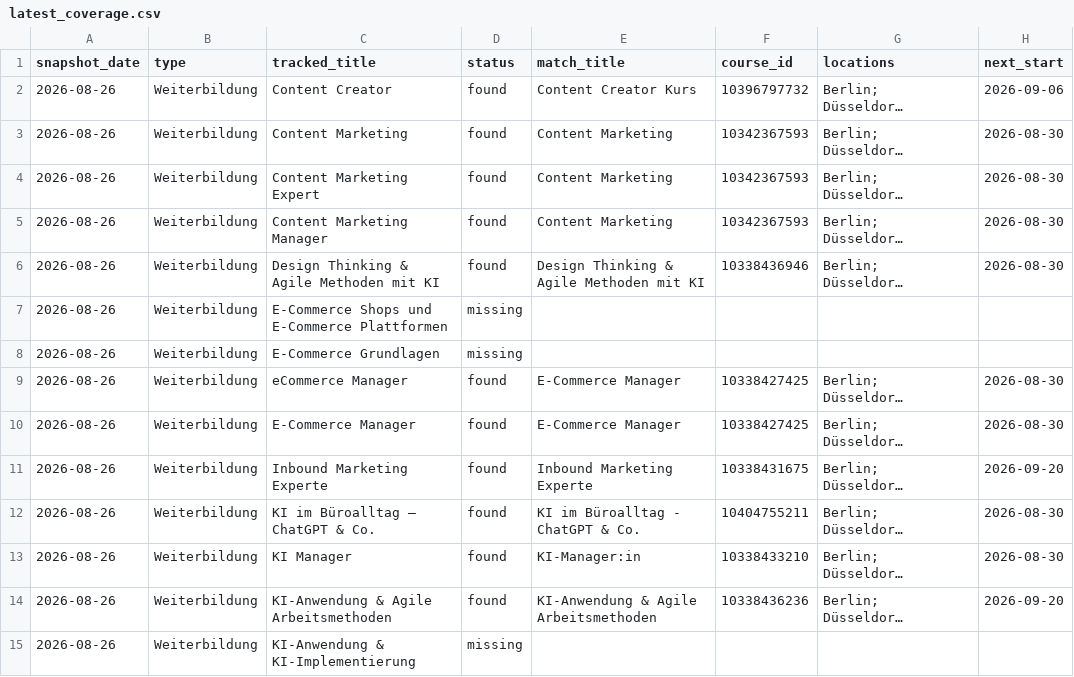
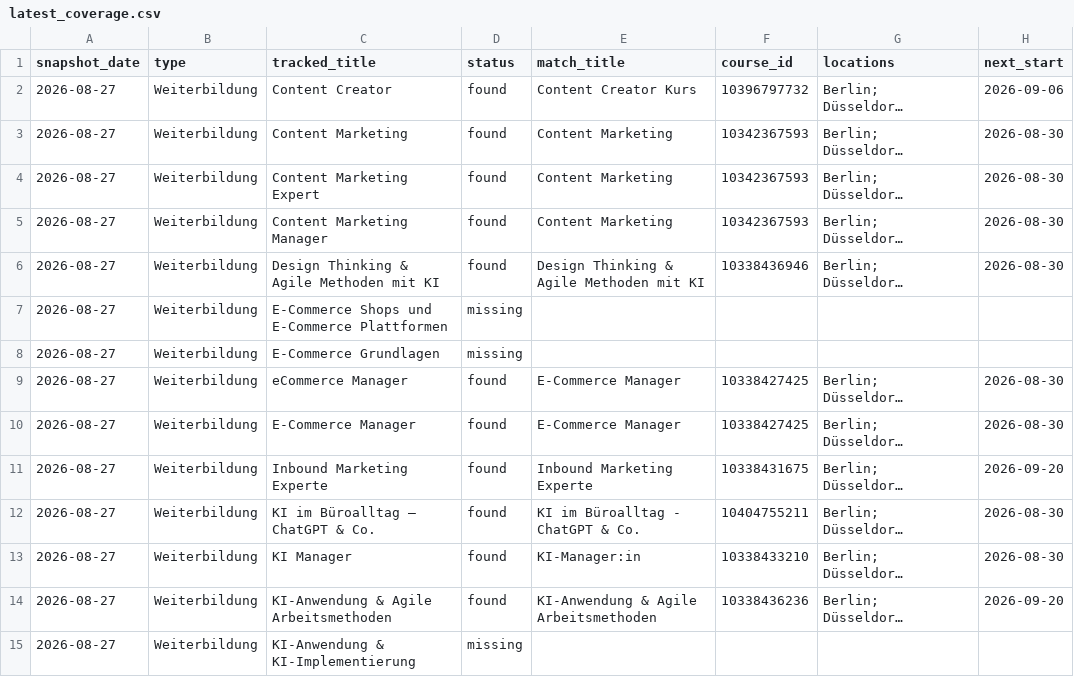
Before and after one commit to oopsrathan-create/Mein_now-crawler, a CSV file: meinnow_crawler/data/latest_coverage.csv, drawn as a sheet; only a part is shown; long unchanged cells end in …; the diff covers the shown part only; the diff names each change by its address in the sheet, - before the commit and + after, or states it on an @@ line.

```diff
--- a/meinnow_crawler/data/latest_coverage.csv
+++ b/meinnow_crawler/data/latest_coverage.csv
-A2:A15 (snapshot_date): 2026-08-26
+A2:A15 (snapshot_date): 2026-08-27
```
Also changed, not shown: 27 edited cells elsewhere in this file, meinnow_crawler/data/coverage.csv, meinnow_crawler/data/keyword_discovery.csv, 9 other files.
